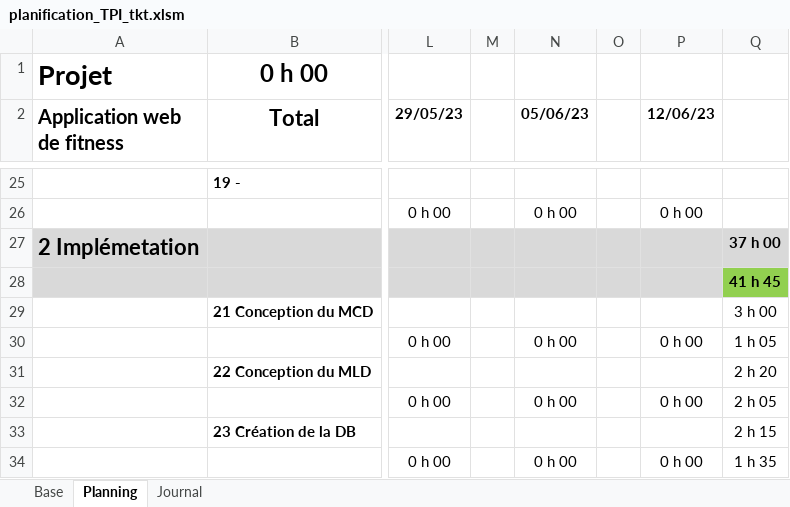
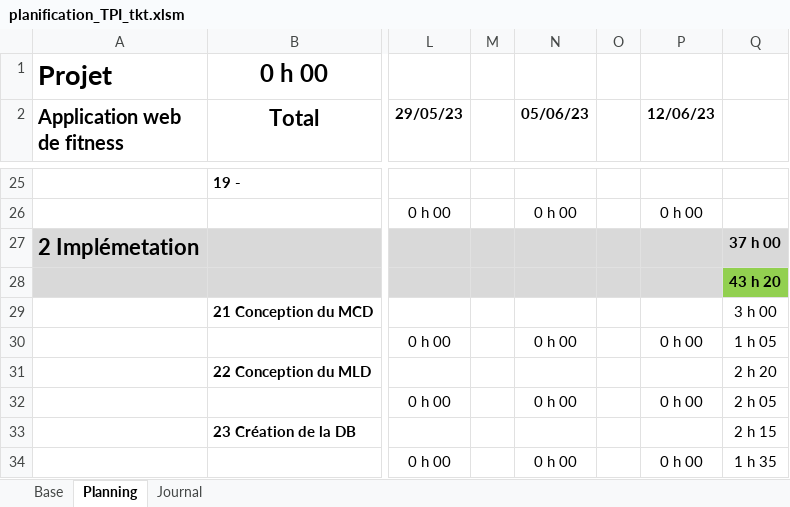
Before and after one commit to ThierryKoetschet/TPI_Thierry_Koetschet, an Excel workbook: planification_TPI_tkt.xlsm, sheet Planning, drawn as a sheet; only a part is shown, gaps mark what is left out; values as stored, in another font and other column widths than the file's, no borders; conditional formats not drawn; the diff covers the shown part only; the diff names each change by its address in the sheet, - before the commit and + after, or states it on an @@ line.

```diff
--- a/planification_TPI_tkt.xlsm (sheet Planning)
+++ b/planification_TPI_tkt.xlsm (sheet Planning)
-Q28: 41 h 45
+Q28: 43 h 20
```
Also changed, not shown: 12 edited cells elsewhere in this sheet, sheet Journal, formulas that keep their value, 7 other files.
